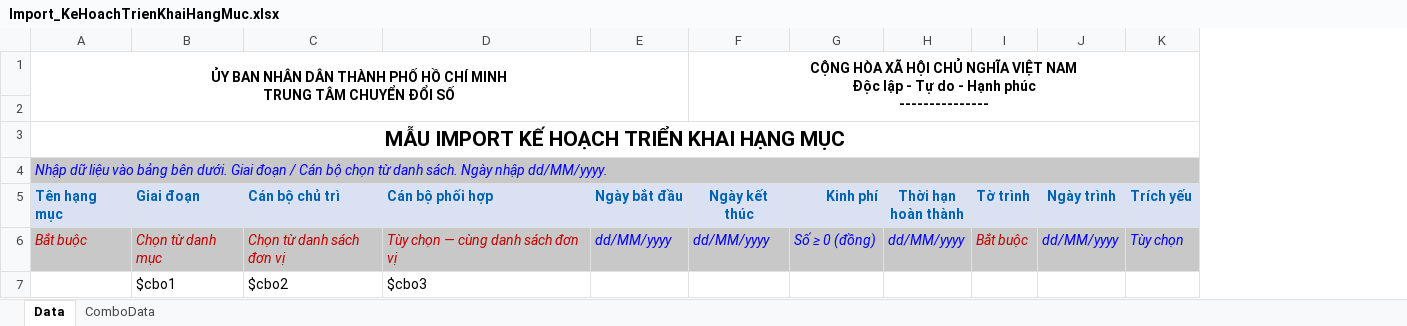
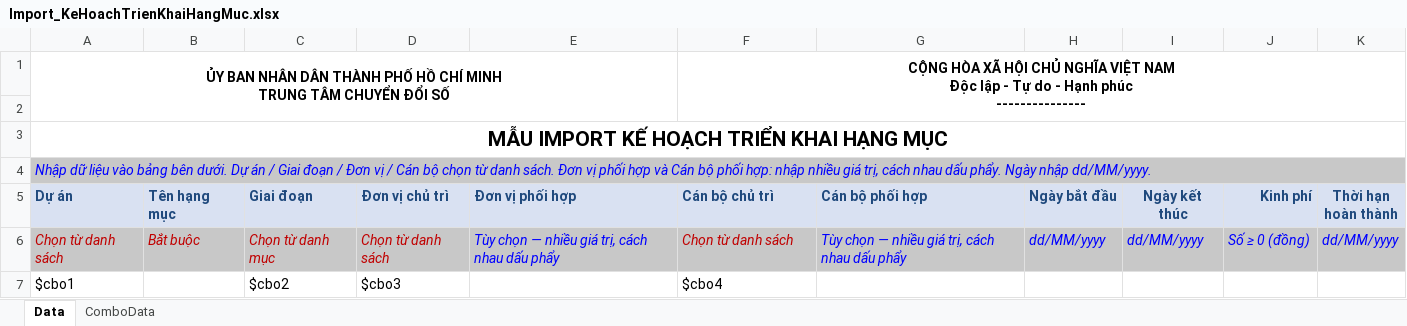
Before and after one commit to thinlam/Quan_Ly_Du_An, an Excel workbook: QLDA.WebApi/PrintTemplates/Import_KeHoachTrienKhaiHangMuc.xlsx, sheet Data, drawn as a sheet; values as stored, in another font and other column widths than the file's, no borders; table styles not drawn; removed rows and columns are numbered as before the commit, all else as after; ↵ is a line break in a cell; the diff names each change by its address in the sheet, - before the commit and + after, or states it on an @@ line.

```diff
--- a/QLDA.WebApi/PrintTemplates/Import_KeHoachTrienKhaiHangMuc.xlsx (sheet Data)
+++ b/QLDA.WebApi/PrintTemplates/Import_KeHoachTrienKhaiHangMuc.xlsx (sheet Data)
+column A (Dự án), rows 3-4: MẪU IMPORT KẾ HOẠCH TRIỂN KHAI HẠNG MỤC | Nhập dữ liệu vào bảng bên dưới. Dự án / Giai đoạn / Đơn vị / Cán bộ chọn từ danh sách. Đơn vị phối hợp và Cán bộ phối hợp: nhập nhiều giá trị, cách nhau dấu phẩy. Ngày nhập dd/MM/yyyy.; row 6: Chọn từ danh sách
+column D (Đơn vị chủ trì), row 6: Chọn từ danh sách
+column E (Đơn vị phối hợp), row 6: Tùy chọn — nhiều giá trị, cách nhau dấu phẩy
-column I (Tờ trình), row 6: Bắt buộc
-column J (Ngày trình), row 6: dd/MM/yyyy
-column K (Trích yếu), row 6: Tùy chọn
-row 1: ỦY BAN NHÂN DÂN THÀNH PHỐ HỒ CHÍ MINH ↵ TRUNG TÂM CHUYỂN ĐỔI SỐ |  |  |  |  | CỘNG HÒA XÃ HỘI CHỦ NGHĨA VIỆT NAM ↵ Độc lập - Tự do - Hạnh phúc ↵ ---------------
+row 1: ỦY BAN NHÂN DÂN THÀNH PHỐ HỒ CHÍ MINH ↵ TRUNG TÂM CHUYỂN ĐỔI SỐ |  |  |  |  | CỘNG HÒA XÃ HỘI CHỦ NGHĨA VIỆT NAM ↵ Độc lập - Tự do - Hạnh phúc ↵ ---------------
-B3 (Tên hạng mục): MẪU IMPORT KẾ HOẠCH TRIỂN KHAI HẠNG MỤC
+B3 (Tên hạng mục): (empty)
-A3:K3 merged
-B4 (Tên hạng mục): Nhập dữ liệu vào bảng bên dưới. Giai đoạn / Cán bộ chọn từ danh sách. Ngày nhập dd/MM/yyyy.
+B4 (Tên hạng mục): (empty)
-A4:K4 merged
-B5:C5 text colour: #0063B2
+B5:C5 text colour: #1F497D
-F5:K5 text colour: #0063B2
+F5:K5 text colour: #1F497D
-F6 (Cán bộ chủ trì): Chọn từ danh sách đơn vị
+F6 (Cán bộ chủ trì): Chọn từ danh sách
-G6 (Cán bộ phối hợp): Tùy chọn — cùng danh sách đơn vị
+G6 (Cán bộ phối hợp): Tùy chọn — nhiều giá trị, cách nhau dấu phẩy
-G6 text colour: #C00000
+G6 text colour: #0000FF
-row 7:  | $cbo1 | $cbo2 | $cbo3
+row 7: $cbo1 |  | $cbo2 | $cbo3 |  | $cbo4
```
Also changed, not shown: sheet ComboData, QLDA.WebApi/ExportTemplates/DanhSachTongHopVanBanQuyetDinh.xlsx, 21 other files.
